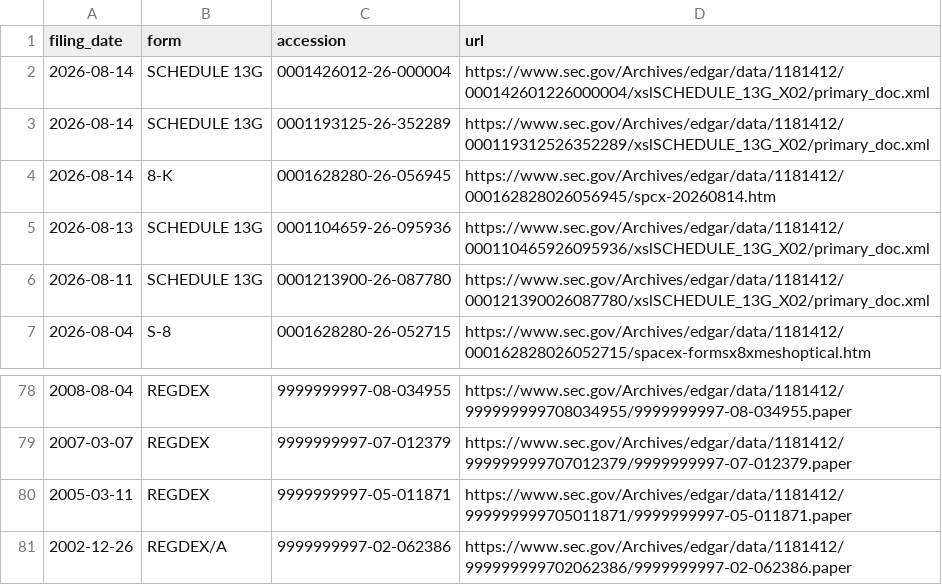
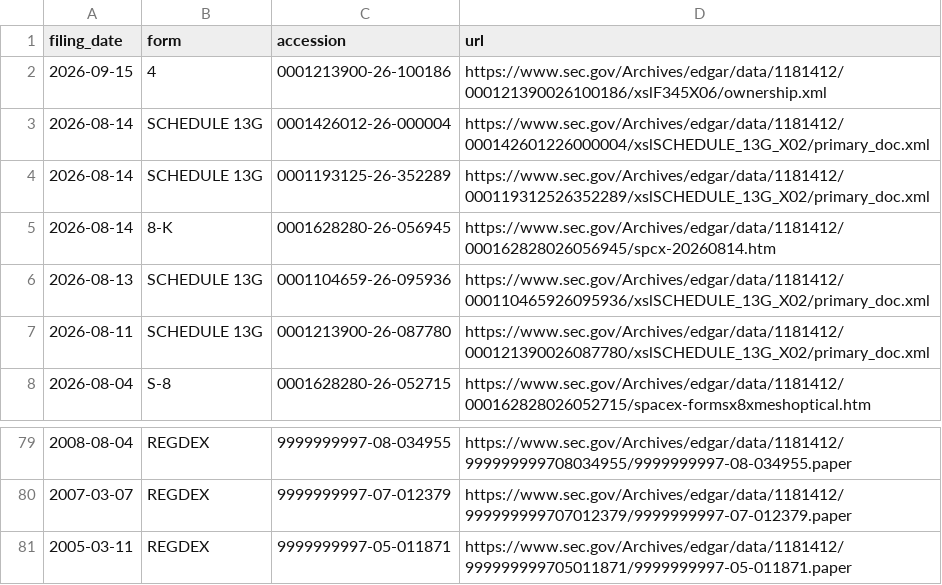
Before and after one commit to Kaydeep0/musk-empire-dossier, a CSV file: data/spacex_filings_index.csv, drawn as a sheet; only a part is shown, gaps mark what is left out.

```diff
--- a/data/spacex_filings_index.csv
+++ b/data/spacex_filings_index.csv
@@ -1,2 +1,3 @@
 filing_date,form,accession,url
+2026-09-15,4,0001213900-26-100186,https://www.sec.gov/Archives/edgar/data/1181412/000121390026100186/xslF345X06/ownership.xml
 2026-08-14,SCHEDULE 13G,0001426012-26-000004,https://www.sec.gov/Archives/edgar/data/1181412/000142601226000004/xslSCHEDULE_13G_X02/primary_doc.xml
@@ -80,2 +81 @@ filing_date,form,accession,url
 2005-03-11,REGDEX,9999999997-05-011871,https://www.sec.gov/Archives/edgar/data/1181412/999999999705011871/9999999997-05-011871.paper
-2002-12-26,REGDEX/A,9999999997-02-062386,https://www.sec.gov/Archives/edgar/data/1181412/999999999702062386/9999999997-02-062386.paper
```
Also changed, not shown: 20 other files.
